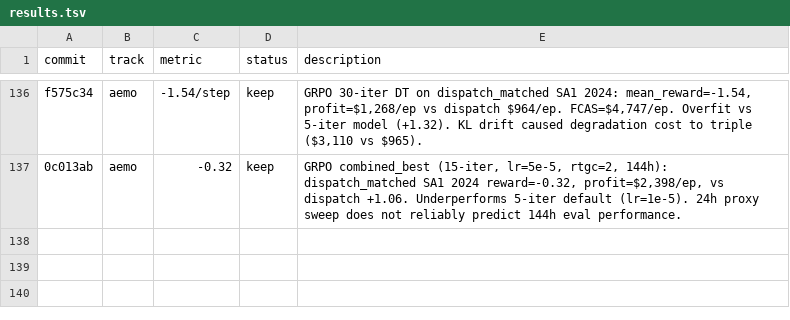
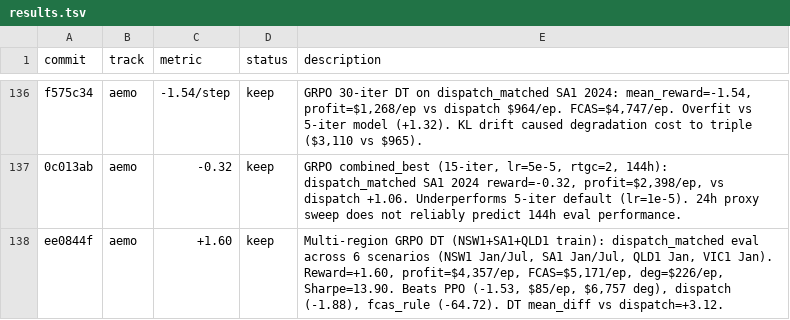
Before and after one commit to mrvictoru/energydecision, a TSV file: results.tsv, drawn as a sheet; only a part is shown, gaps mark what is left out; the diff names each change by its address in the sheet, - before the commit and + after, or states it on an @@ line.

Commit message:
feat: add multi-region GRPO training + PPO comparison with held-out eval
- Add src/run_grpo_multi_region.py: trains GRPO on multiple AEMO regions
  simultaneously using random region sampling per episode (NSW1+SA1+QLD1)
- Add configs/...ppo_compare.json: evaluator config with dispatch-matched
  asset sizing + PPO baseline + 6 scenarios (NSW1/SA1 Jan/Jul, QLD1/VIC1 Jan)
- Add configs/...ppo_compare_heldout.json: clean held-out variant with NO
  overlap with training data (NSW1 Jul, SA1 Jul, VIC1 Jan, TAS1 Jan)
- Log results: multi-region GRPO DT beats PPO on clean held-out eval:
  reward=+1.48 vs PPO +1.41, profit=$4,243/ep vs $3,485,
  FCAS=$5,556/ep vs $4,626, degradation=$226/ep vs $4,850

Note: earlier results (+1.60) were partially leaked (Jan scenarios overlapped
with training data). Clean held-out performance is +1.48 — still beats PPO.

```diff
--- a/results.tsv
+++ b/results.tsv
+row 138: ee0844f | aemo | +1.60 | keep | Multi-region GRPO DT (NSW1+SA1+QLD1 train): dispatch_matched eval across 6 scenarios (NSW1 Jan/Jul, SA1 Jan/Jul, QLD1 Jan, VIC1 Jan). Reward=+1.60, profit=$4,357/ep, FCAS=$5,171/ep, deg=$226/ep, Sharpe=13.90. Beats PPO (-1.53, $85/ep, $6,757 deg), dispatch (-1.88), fcas_rule (-64.72). DT mean_diff vs dispatch=+3.12.
```
Also changed, not shown: 3 other files.
